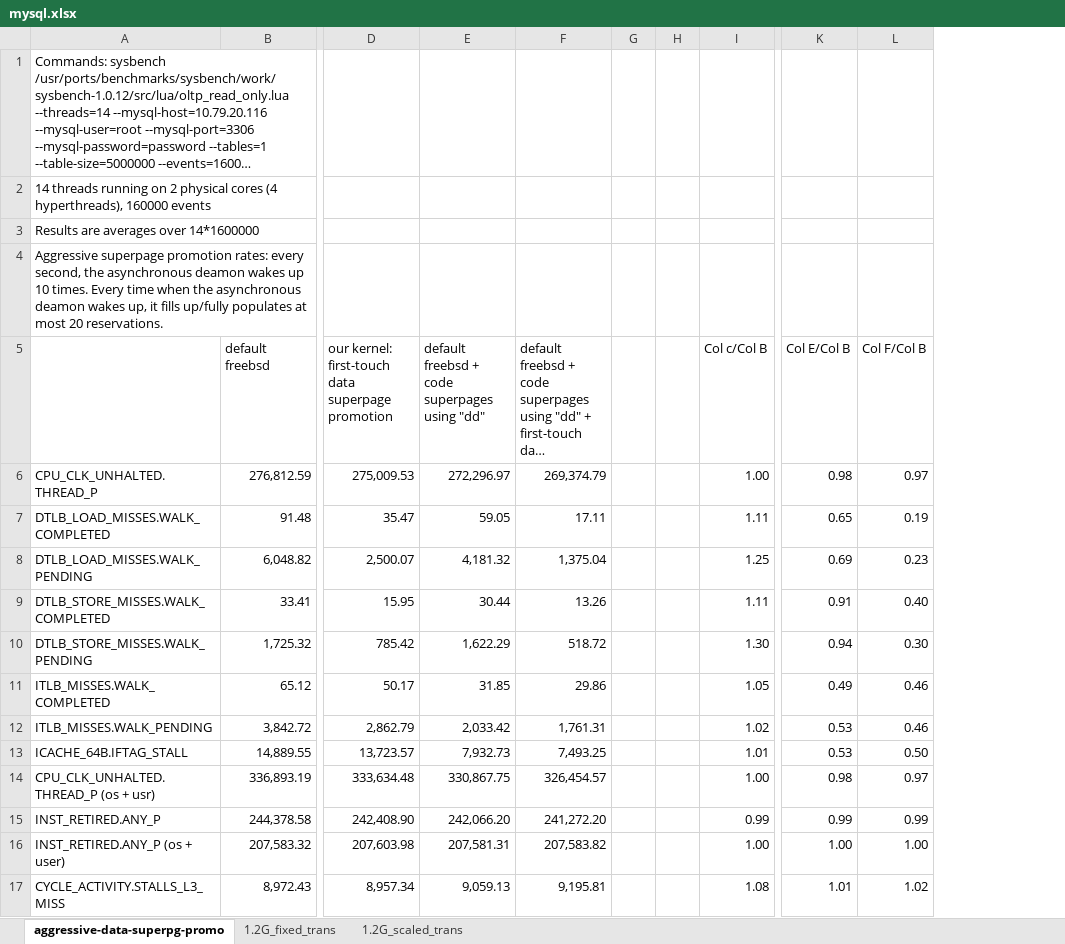
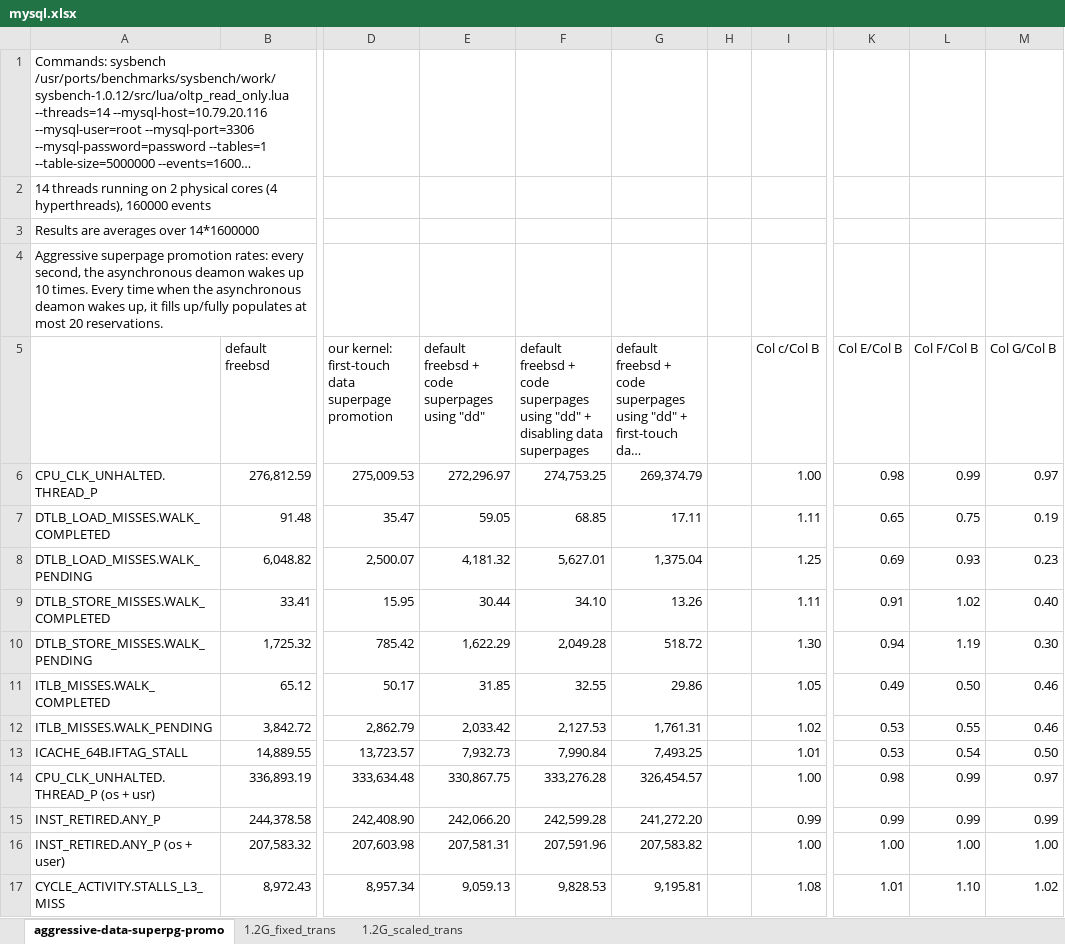
Before and after one commit to XiaowanDong/shared_ptp, an Excel workbook: mysql.xlsx, sheet aggressive-data-superpg-promo, drawn as a sheet; only a part is shown, gaps mark what is left out; long unchanged cells end in …; values as stored, in another font and other column widths than the file's, no borders; removed rows and columns are numbered as before the commit, all else as after; the diff names each change by its address in the sheet, - before the commit and + after, or states it on an @@ line.

Commit message:
Update mysql.xlsx
Added results of code superpages while disabling data superpages

```diff
--- a/mysql.xlsx (sheet aggressive-data-superpg-promo)
+++ b/mysql.xlsx (sheet aggressive-data-superpg-promo)
+column F, rows 5-17: default freebsd + code superpages using "dd" + disabling data superpages | 274,753.25 | 68.85 | 5,627.01 | 34.10 | 2,049.28 | 32.55 | 2,127.53 | 7,990.84 | 333,276.28 | 242,599.28 | 207,591.96 | 9,828.53
-column G, empty
+column M (Col G/Col B), rows 6-17: 0.97 | 0.19 | 0.23 | 0.40 | 0.30 | 0.46 | 0.46 | 0.50 | 0.97 | 0.99 | 1.00 | 1.02
-L6 (Col F/Col B): 0.97
+L6 (Col F/Col B): 0.99
-L7 (Col F/Col B): 0.19
+L7 (Col F/Col B): 0.75
-L8 (Col F/Col B): 0.23
+L8 (Col F/Col B): 0.93
-L9 (Col F/Col B): 0.40
+L9 (Col F/Col B): 1.02
-L10 (Col F/Col B): 0.30
+L10 (Col F/Col B): 1.19
-L11 (Col F/Col B): 0.46
+L11 (Col F/Col B): 0.50
-L12 (Col F/Col B): 0.46
+L12 (Col F/Col B): 0.55
-L13 (Col F/Col B): 0.50
+L13 (Col F/Col B): 0.54
-L14 (Col F/Col B): 0.97
+L14 (Col F/Col B): 0.99
-L17 (Col F/Col B): 1.02
+L17 (Col F/Col B): 1.10
```
